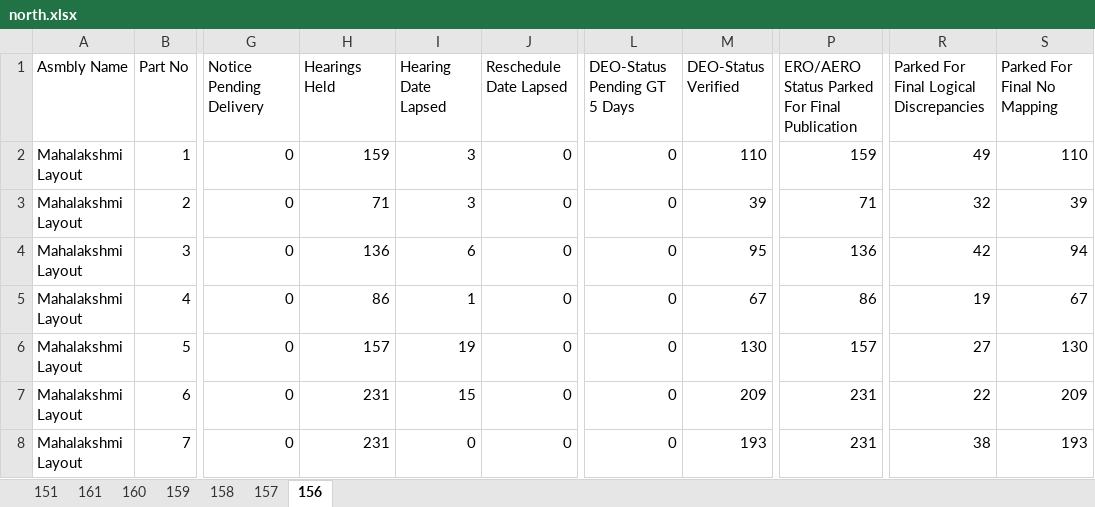
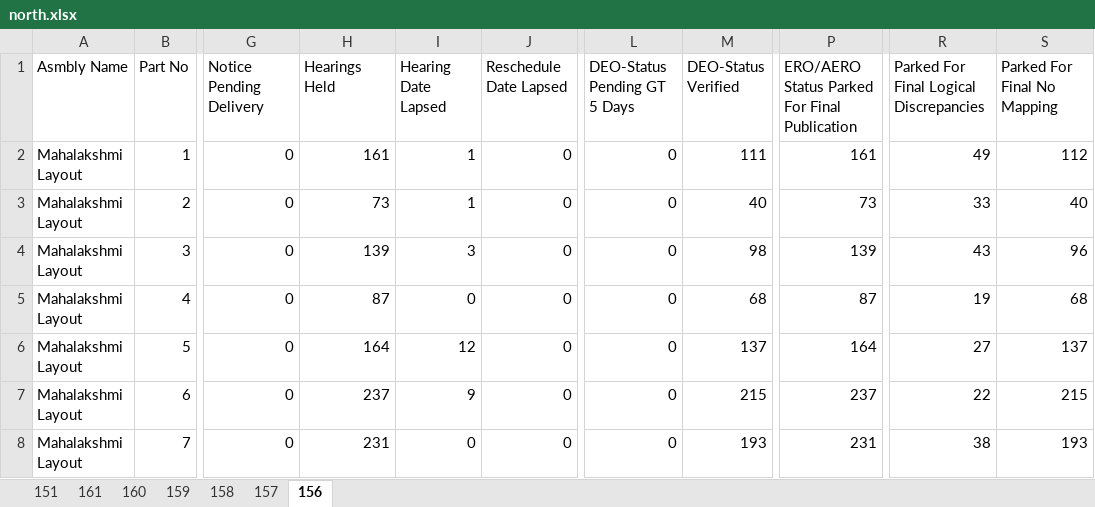
Before and after one commit to deepakmayasandra-cyber/notice-daily, an Excel workbook: north.xlsx, sheet 156, drawn as a sheet; only a part is shown, gaps mark what is left out; values as stored, in another font and other column widths than the file's, no borders; the diff covers the shown part only; the diff names each change by its address in the sheet, - before the commit and + after, or states it on an @@ line.

```diff
--- a/north.xlsx (sheet 156)
+++ b/north.xlsx (sheet 156)
-H2 (Hearings Held): 159
+H2 (Hearings Held): 161
-I2:I3 (Hearing Date Lapsed): 3
+I2:I3 (Hearing Date Lapsed): 1
-M2 (DEO-Status Verified): 110
+M2 (DEO-Status Verified): 111
-P2: 159
+P2: 161
-S2 (Parked For Final No Mapping): 110
+S2 (Parked For Final No Mapping): 112
-H3 (Hearings Held): 71
+H3 (Hearings Held): 73
-M3 (DEO-Status Verified): 39
+M3 (DEO-Status Verified): 40
-P3: 71
+P3: 73
-R3: 32
+R3: 33
-S3 (Parked For Final No Mapping): 39
+S3 (Parked For Final No Mapping): 40
-H4 (Hearings Held): 136
+H4 (Hearings Held): 139
-I4 (Hearing Date Lapsed): 6
+I4 (Hearing Date Lapsed): 3
-M4 (DEO-Status Verified): 95
+M4 (DEO-Status Verified): 98
-P4: 136
+P4: 139
-R4: 42
+R4: 43
-S4 (Parked For Final No Mapping): 94
+S4 (Parked For Final No Mapping): 96
-H5 (Hearings Held): 86
+H5 (Hearings Held): 87
-I5 (Hearing Date Lapsed): 1
+I5 (Hearing Date Lapsed): 0
-M5 (DEO-Status Verified): 67
+M5 (DEO-Status Verified): 68
-P5: 86
+P5: 87
-S5 (Parked For Final No Mapping): 67
+S5 (Parked For Final No Mapping): 68
-H6 (Hearings Held): 157
+H6 (Hearings Held): 164
-I6 (Hearing Date Lapsed): 19
+I6 (Hearing Date Lapsed): 12
-M6 (DEO-Status Verified): 130
+M6 (DEO-Status Verified): 137
-P6: 157
+P6: 164
-S6 (Parked For Final No Mapping): 130
+S6 (Parked For Final No Mapping): 137
-H7 (Hearings Held): 231
+H7 (Hearings Held): 237
-I7 (Hearing Date Lapsed): 15
+I7 (Hearing Date Lapsed): 9
-M7 (DEO-Status Verified): 209
+M7 (DEO-Status Verified): 215
-P7: 231
+P7: 237
-S7 (Parked For Final No Mapping): 209
+S7 (Parked For Final No Mapping): 215
```
Also changed, not shown: 1204 edited cells elsewhere in this sheet, sheet 151, sheet 159, sheet 157, sheet 160, sheet 161, sheet 158, central.xlsx, south.xlsx, 1 other file.
